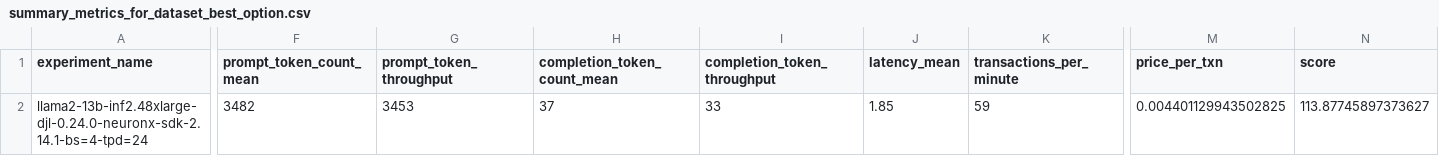
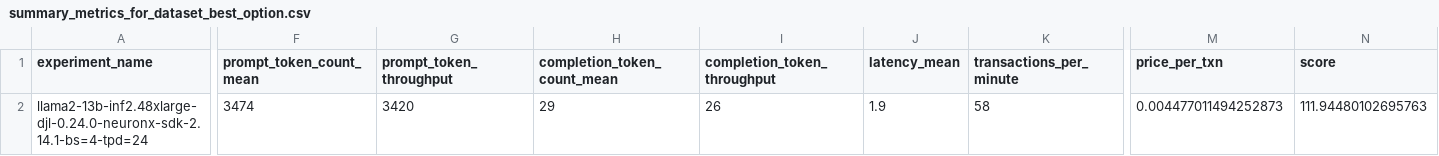
Before and after one commit to aws-samples/foundation-model-benchmarking-tool, a CSV file: data/metrics/llama2-13b-inf2-g5-p4d-v1/summary_metrics_for_dataset_best_option.csv, drawn as a sheet; only a part is shown, gaps mark what is left out; the diff names each change by its address in the sheet, - before the commit and + after, or states it on an @@ line.

```diff
--- a/data/metrics/llama2-13b-inf2-g5-p4d-v1/summary_metrics_for_dataset_best_option.csv
+++ b/data/metrics/llama2-13b-inf2-g5-p4d-v1/summary_metrics_for_dataset_best_option.csv
-F2 (prompt_token_count_mean): 3482
+F2 (prompt_token_count_mean): 3474
-G2 (prompt_token_throughput): 3453
+G2 (prompt_token_throughput): 3420
-H2 (completion_token_count_mean): 37
+H2 (completion_token_count_mean): 29
-I2 (completion_token_throughput): 33
+I2 (completion_token_throughput): 26
-J2 (latency_mean): 1.85
+J2 (latency_mean): 1.9
-K2 (transactions_per_minute): 59
+K2 (transactions_per_minute): 58
-M2 (price_per_txn): 0.004401129943502825
+M2 (price_per_txn): 0.004477011494252873
-N2 (score): 113.87745897373627
+N2 (score): 111.94480102695763
```
Also changed, not shown: data/metrics/llama2-13b-inf2-g5-p4d-v1/all_metrics_summary.csv, data/metrics/llama2-13b-inf2-g5-p4d-v1/error_rates.csv, 41 other files.
